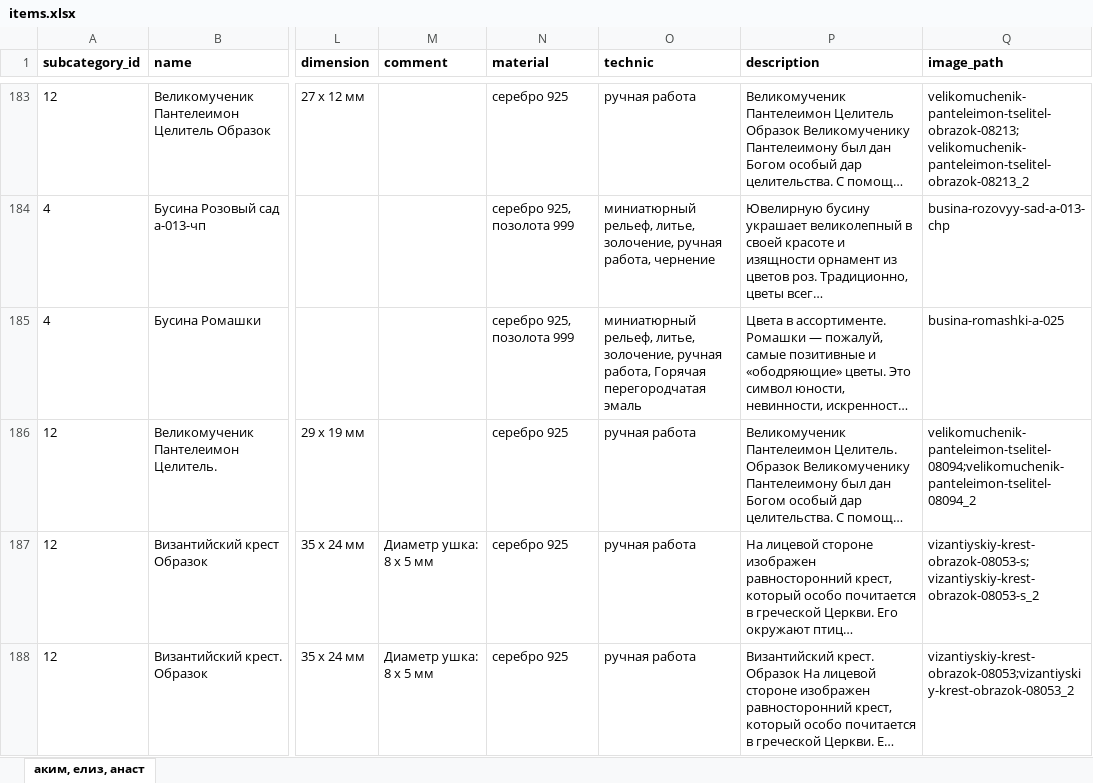
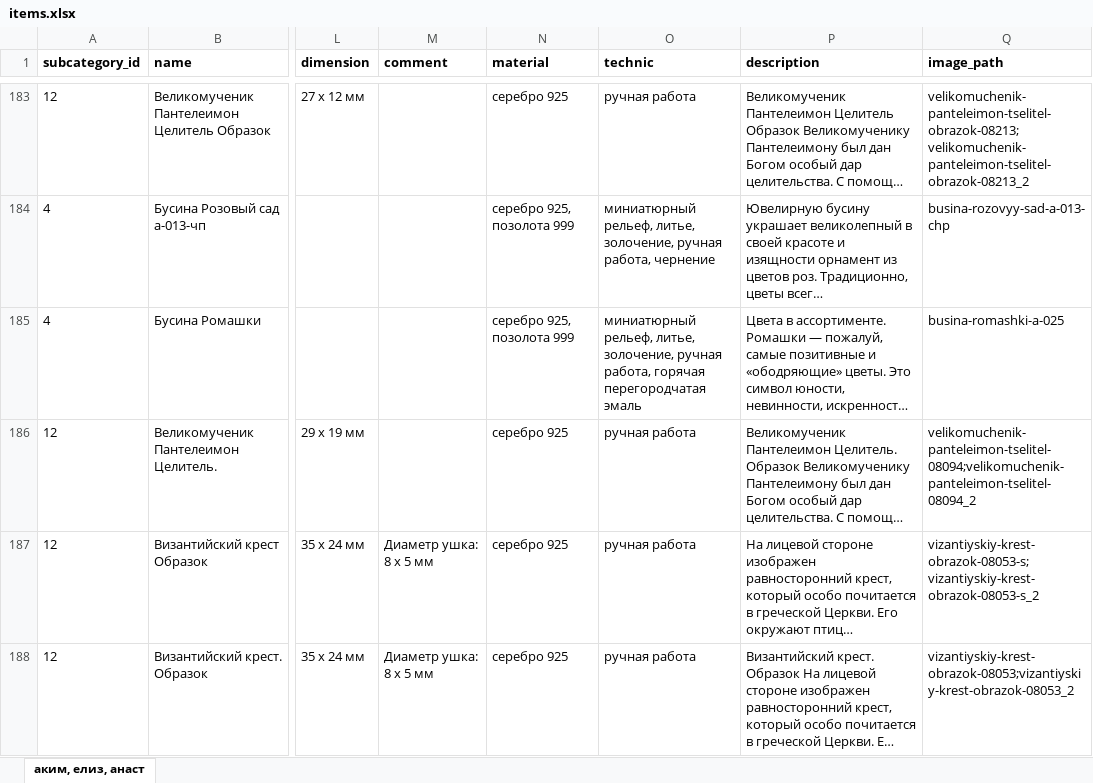
Before and after one commit to stplat/parser, an Excel workbook: update_db/items.xlsx, sheet аким, елиз, анаст, drawn as a sheet; only a part is shown, gaps mark what is left out; long unchanged cells end in …; values as stored, in another font and other column widths than the file's, no borders; the diff covers the shown part only; the diff names each change by its address in the sheet, - before the commit and + after, or states it on an @@ line.

```diff
--- a/update_db/items.xlsx (sheet аким, елиз, анаст)
+++ b/update_db/items.xlsx (sheet аким, елиз, анаст)
-O185 (technic): …ручная работа, Горячая перегородчатая эмаль
+O185 (technic): …ручная работа, горячая перегородчатая эмаль
```
Also changed, not shown: 14 edited cells elsewhere in this sheet, update_db/семантика.xlsx.
